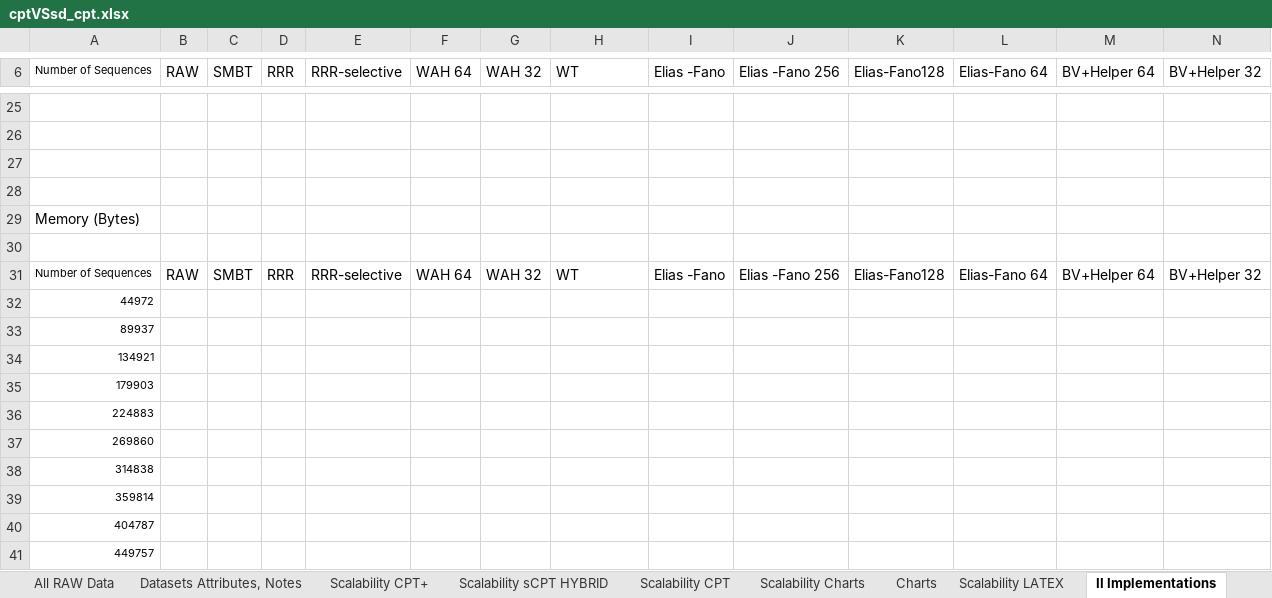
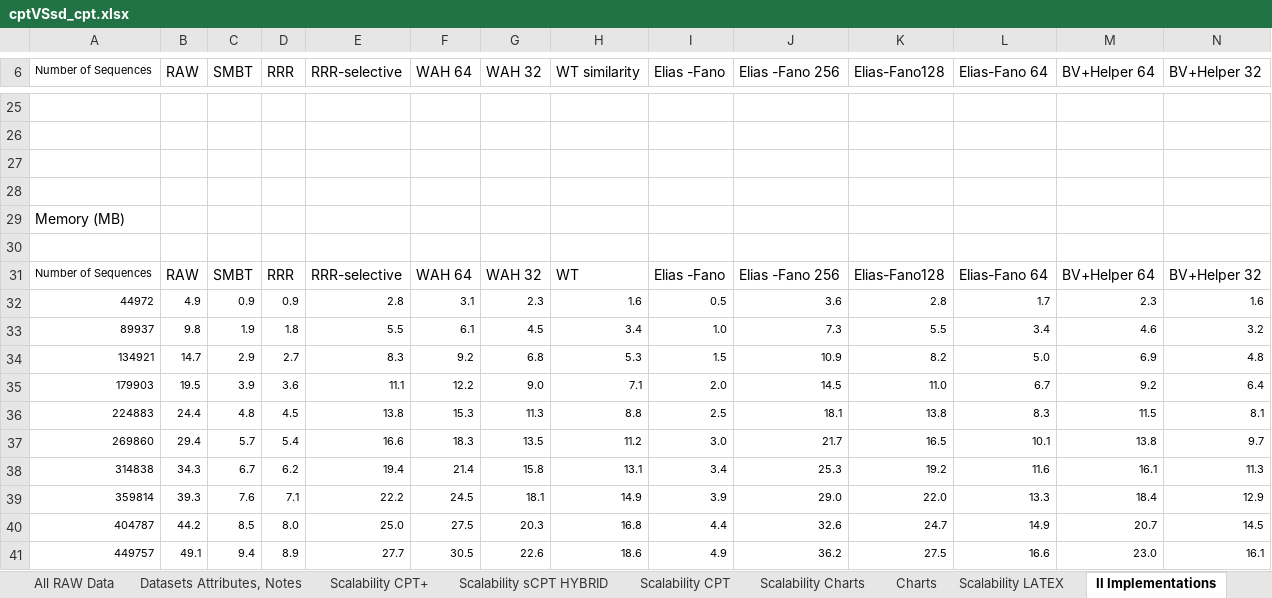
Before and after one commit to rafkt/C.CPT, an Excel workbook: results/cptVSsd_cpt.xlsx, sheet II Implementations, drawn as a sheet; only a part is shown, gaps mark what is left out; values as stored, in another font and other column widths than the file's, no borders; removed rows and columns are numbered as before the commit, all else as after; rows hold the shown columns only; the diff covers the shown part only; the diff names each change by its address in the sheet, - before the commit and + after, or states it on an @@ line.

Commit message:
Added exported data (orgamised) for diff. II implementations; these data will be used into my Thesis section of sCPT CHapter

```diff
--- a/results/cptVSsd_cpt.xlsx (sheet II Implementations)
+++ b/results/cptVSsd_cpt.xlsx (sheet II Implementations)
-H6: WT
+H6: WT similarity
-A29 (Number of Sequences): Memory (Bytes)
+A29 (Number of Sequences): Memory (MB)
-row 32: 44972
-row 33: 89937
-row 34: 134921
-row 35: 179903
-row 36: 224883
-row 37: 269860
-row 38: 314838
-row 39: 359814
-row 40: 404787
-row 41: 449757
+row 32: 44972 | 4.9 | 0.9 | 0.9 | 2.8 | 3.1 | 2.3 | 1.6 | 0.5 | 3.6 | 2.8 | 1.7 | 2.3 | 1.6
+row 33: 89937 | 9.8 | 1.9 | 1.8 | 5.5 | 6.1 | 4.5 | 3.4 | 1.0 | 7.3 | 5.5 | 3.4 | 4.6 | 3.2
+row 34: 134921 | 14.7 | 2.9 | 2.7 | 8.3 | 9.2 | 6.8 | 5.3 | 1.5 | 10.9 | 8.2 | 5.0 | 6.9 | 4.8
+row 35: 179903 | 19.5 | 3.9 | 3.6 | 11.1 | 12.2 | 9.0 | 7.1 | 2.0 | 14.5 | 11.0 | 6.7 | 9.2 | 6.4
+row 36: 224883 | 24.4 | 4.8 | 4.5 | 13.8 | 15.3 | 11.3 | 8.8 | 2.5 | 18.1 | 13.8 | 8.3 | 11.5 | 8.1
+row 37: 269860 | 29.4 | 5.7 | 5.4 | 16.6 | 18.3 | 13.5 | 11.2 | 3.0 | 21.7 | 16.5 | 10.1 | 13.8 | 9.7
+row 38: 314838 | 34.3 | 6.7 | 6.2 | 19.4 | 21.4 | 15.8 | 13.1 | 3.4 | 25.3 | 19.2 | 11.6 | 16.1 | 11.3
+row 39: 359814 | 39.3 | 7.6 | 7.1 | 22.2 | 24.5 | 18.1 | 14.9 | 3.9 | 29.0 | 22.0 | 13.3 | 18.4 | 12.9
+row 40: 404787 | 44.2 | 8.5 | 8.0 | 25.0 | 27.5 | 20.3 | 16.8 | 4.4 | 32.6 | 24.7 | 14.9 | 20.7 | 14.5
+row 41: 449757 | 49.1 | 9.4 | 8.9 | 27.7 | 30.5 | 22.6 | 18.6 | 4.9 | 36.2 | 27.5 | 16.6 | 23.0 | 16.1
```
Also changed, not shown: 12 added rows and 12 removed rows elsewhere in this sheet.
